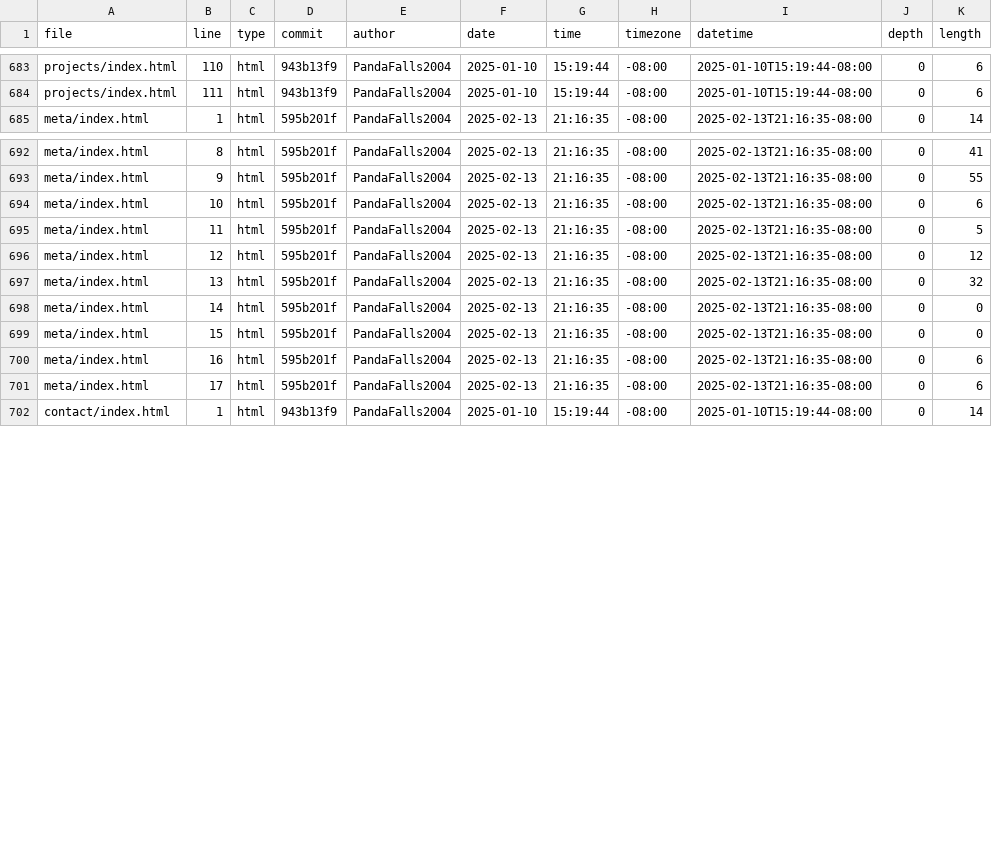
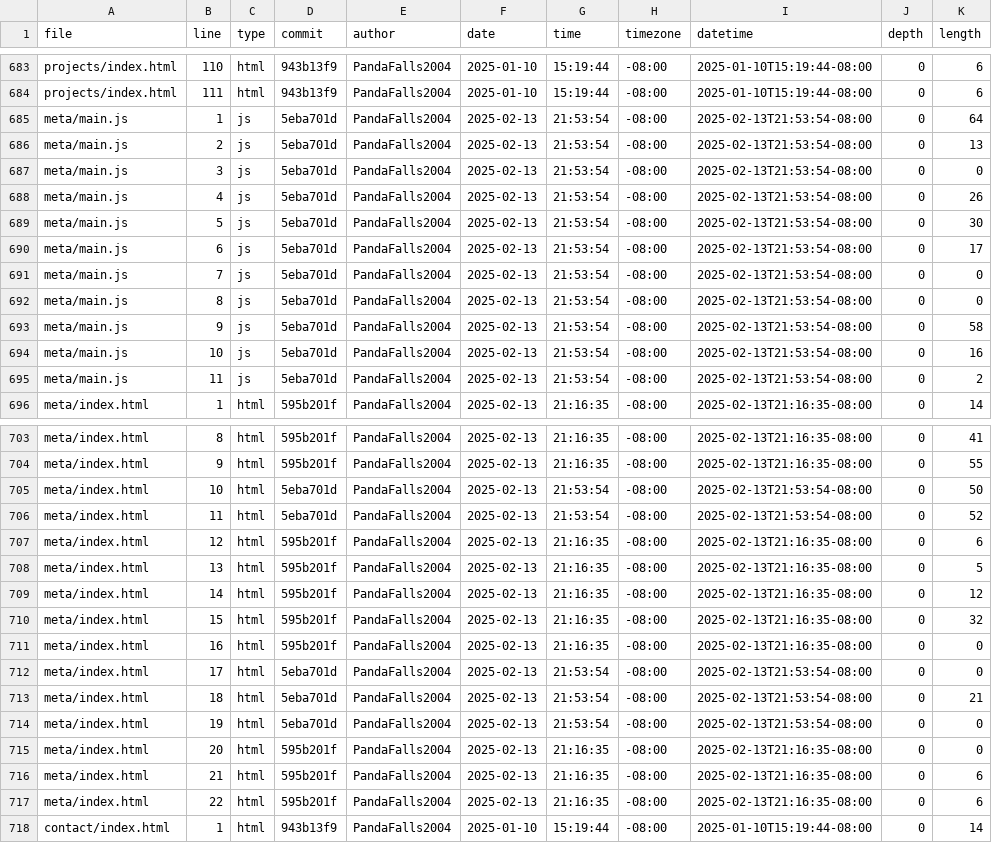
Before and after one commit to PandaFalls2004/portfolio, a CSV file: meta/loc.csv, drawn as a sheet; only a part is shown, gaps mark what is left out.

```diff
--- a/meta/loc.csv
+++ b/meta/loc.csv
@@ -684,2 +684,13 @@ projects/index.html,110,html,943b13f9,PandaFalls2004,2025-01-10,15:19:44,-08:00,
 projects/index.html,111,html,943b13f9,PandaFalls2004,2025-01-10,15:19:44,-08:00,2025-01-10T15:19:44-08:00,0,6
+meta/main.js,1,js,5eba701d,PandaFalls2004,2025-02-13,21:53:54,-08:00,2025-02-13T21:53:54-08:00,0,64
+meta/main.js,2,js,5eba701d,PandaFalls2004,2025-02-13,21:53:54,-08:00,2025-02-13T21:53:54-08:00,0,13
+meta/main.js,3,js,5eba701d,PandaFalls2004,2025-02-13,21:53:54,-08:00,2025-02-13T21:53:54-08:00,0,0
+meta/main.js,4,js,5eba701d,PandaFalls2004,2025-02-13,21:53:54,-08:00,2025-02-13T21:53:54-08:00,0,26
+meta/main.js,5,js,5eba701d,PandaFalls2004,2025-02-13,21:53:54,-08:00,2025-02-13T21:53:54-08:00,0,30
+meta/main.js,6,js,5eba701d,PandaFalls2004,2025-02-13,21:53:54,-08:00,2025-02-13T21:53:54-08:00,0,17
+meta/main.js,7,js,5eba701d,PandaFalls2004,2025-02-13,21:53:54,-08:00,2025-02-13T21:53:54-08:00,0,0
+meta/main.js,8,js,5eba701d,PandaFalls2004,2025-02-13,21:53:54,-08:00,2025-02-13T21:53:54-08:00,0,0
+meta/main.js,9,js,5eba701d,PandaFalls2004,2025-02-13,21:53:54,-08:00,2025-02-13T21:53:54-08:00,0,58
+meta/main.js,10,js,5eba701d,PandaFalls2004,2025-02-13,21:53:54,-08:00,2025-02-13T21:53:54-08:00,0,16
+meta/main.js,11,js,5eba701d,PandaFalls2004,2025-02-13,21:53:54,-08:00,2025-02-13T21:53:54-08:00,0,2
 meta/index.html,1,html,595b201f,PandaFalls2004,2025-02-13,21:16:35,-08:00,2025-02-13T21:16:35-08:00,0,14
@@ -693,10 +704,15 @@ meta/index.html,8,html,595b201f,PandaFalls2004,2025-02-13,21:16:35,-08:00,2025-0
 meta/index.html,9,html,595b201f,PandaFalls2004,2025-02-13,21:16:35,-08:00,2025-02-13T21:16:35-08:00,0,55
-meta/index.html,10,html,595b201f,PandaFalls2004,2025-02-13,21:16:35,-08:00,2025-02-13T21:16:35-08:00,0,6
-meta/index.html,11,html,595b201f,PandaFalls2004,2025-02-13,21:16:35,-08:00,2025-02-13T21:16:35-08:00,0,5
-meta/index.html,12,html,595b201f,PandaFalls2004,2025-02-13,21:16:35,-08:00,2025-02-13T21:16:35-08:00,0,12
-meta/index.html,13,html,595b201f,PandaFalls2004,2025-02-13,21:16:35,-08:00,2025-02-13T21:16:35-08:00,0,32
-meta/index.html,14,html,595b201f,PandaFalls2004,2025-02-13,21:16:35,-08:00,2025-02-13T21:16:35-08:00,0,0
-meta/index.html,15,html,595b201f,PandaFalls2004,2025-02-13,21:16:35,-08:00,2025-02-13T21:16:35-08:00,0,0
-meta/index.html,16,html,595b201f,PandaFalls2004,2025-02-13,21:16:35,-08:00,2025-02-13T21:16:35-08:00,0,6
-meta/index.html,17,html,595b201f,PandaFalls2004,2025-02-13,21:16:35,-08:00,2025-02-13T21:16:35-08:00,0,6
+meta/index.html,10,html,5eba701d,PandaFalls2004,2025-02-13,21:53:54,-08:00,2025-02-13T21:53:54-08:00,0,50
+meta/index.html,11,html,5eba701d,PandaFalls2004,2025-02-13,21:53:54,-08:00,2025-02-13T21:53:54-08:00,0,52
+meta/index.html,12,html,595b201f,PandaFalls2004,2025-02-13,21:16:35,-08:00,2025-02-13T21:16:35-08:00,0,6
+meta/index.html,13,html,595b201f,PandaFalls2004,2025-02-13,21:16:35,-08:00,2025-02-13T21:16:35-08:00,0,5
+meta/index.html,14,html,595b201f,PandaFalls2004,2025-02-13,21:16:35,-08:00,2025-02-13T21:16:35-08:00,0,12
+meta/index.html,15,html,595b201f,PandaFalls2004,2025-02-13,21:16:35,-08:00,2025-02-13T21:16:35-08:00,0,32
+meta/index.html,16,html,595b201f,PandaFalls2004,2025-02-13,21:16:35,-08:00,2025-02-13T21:16:35-08:00,0,0
+meta/index.html,17,html,5eba701d,PandaFalls2004,2025-02-13,21:53:54,-08:00,2025-02-13T21:53:54-08:00,0,0
+meta/index.html,18,html,5eba701d,PandaFalls2004,2025-02-13,21:53:54,-08:00,2025-02-13T21:53:54-08:00,0,21
+meta/index.html,19,html,5eba701d,PandaFalls2004,2025-02-13,21:53:54,-08:00,2025-02-13T21:53:54-08:00,0,0
+meta/index.html,20,html,595b201f,PandaFalls2004,2025-02-13,21:16:35,-08:00,2025-02-13T21:16:35-08:00,0,0
+meta/index.html,21,html,595b201f,PandaFalls2004,2025-02-13,21:16:35,-08:00,2025-02-13T21:16:35-08:00,0,6
+meta/index.html,22,html,595b201f,PandaFalls2004,2025-02-13,21:16:35,-08:00,2025-02-13T21:16:35-08:00,0,6
 contact/index.html,1,html,943b13f9,PandaFalls2004,2025-01-10,15:19:44,-08:00,2025-01-10T15:19:44-08:00,0,14
```
